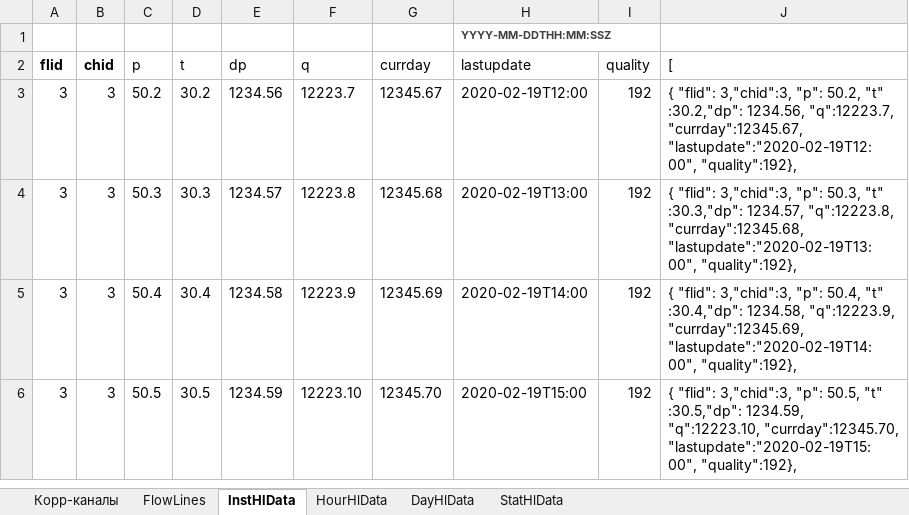
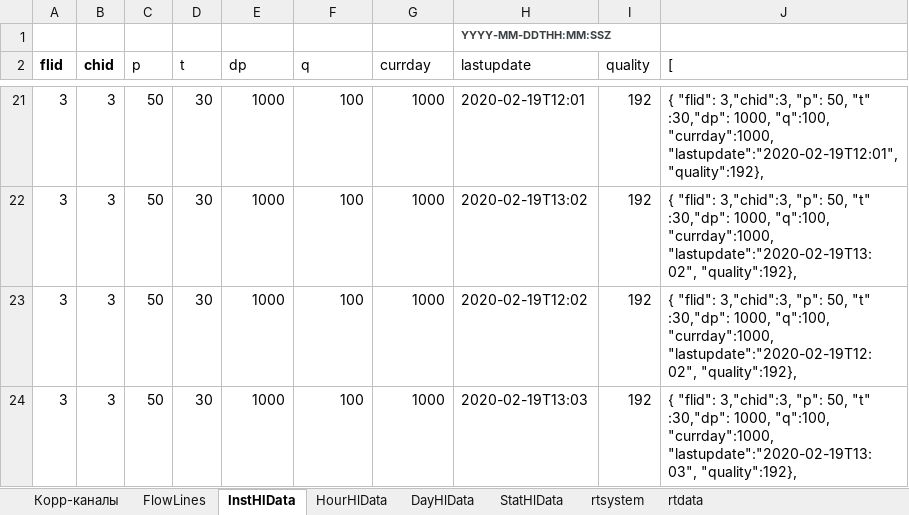
Before and after one commit to alehandro-777/oask-gtp-webapi, an Excel workbook: xls/create-test-data.xlsx, sheet InstHlData, drawn as a sheet; only a part is shown, gaps mark what is left out; values as stored, in another font and other column widths than the file's, no borders; addresses are those after the commit; the diff covers the shown part only; the diff names each change by its address in the sheet, - before the commit and + after, or states it on an @@ line.

```diff
--- a/xls/create-test-data.xlsx (sheet InstHlData)
+++ b/xls/create-test-data.xlsx (sheet InstHlData)
+sheet tab: rtsystem
+sheet tab: rtdata
-C21 (p): 50.2
+C21 (p): 50
-D21 (t): 30.2
+D21 (t): 30
-E21 (dp): 1234.56
+E21 (dp): 1000
-F21 (q): 12223.7
+F21 (q): 100
-G21 (currday): 12345.67
+G21 (currday): 1000
-H21 (lastupdate): 2020-02-19T12:00
+H21 (lastupdate): 2020-02-19T12:01
-J21 ([): …3,"chid":3, "p": 50.2, "t" :30.2,"dp": 1234.56, "q":12223.7, "currday":12345.67, "lastupdate":"2020-02-19T12:00", "quality":192},
+J21 ([): …3,"chid":3, "p": 50, "t" :30,"dp": 1000, "q":100, "currday":1000, "lastupdate":"2020-02-19T12:01", "quality":192},
-C22 (p): 50.3
+C22 (p): 50
-D22 (t): 30.3
+D22 (t): 30
-E22 (dp): 1234.57
+E22 (dp): 1000
-F22 (q): 12223.8
+F22 (q): 100
-G22 (currday): 12345.68
+G22 (currday): 1000
-H22 (lastupdate): 2020-02-19T13:00
+H22 (lastupdate): 2020-02-19T13:02
-J22 ([): …3,"chid":3, "p": 50.3, "t" :30.3,"dp": 1234.57, "q":12223.8, "currday":12345.68, "lastupdate":"2020-02-19T13:00", "quality":192},
+J22 ([): …3,"chid":3, "p": 50, "t" :30,"dp": 1000, "q":100, "currday":1000, "lastupdate":"2020-02-19T13:02", "quality":192},
-C23 (p): 50.4
+C23 (p): 50
-D23 (t): 30.4
+D23 (t): 30
-E23 (dp): 1234.58
+E23 (dp): 1000
-F23 (q): 12223.9
+F23 (q): 100
-G23 (currday): 12345.69
+G23 (currday): 1000
-H23 (lastupdate): 2020-02-19T14:00
+H23 (lastupdate): 2020-02-19T12:02
-J23 ([): …3,"chid":3, "p": 50.4, "t" :30.4,"dp": 1234.58, "q":12223.9, "currday":12345.69, "lastupdate":"2020-02-19T14:00", "quality":192},
+J23 ([): …3,"chid":3, "p": 50, "t" :30,"dp": 1000, "q":100, "currday":1000, "lastupdate":"2020-02-19T12:02", "quality":192},
-C24 (p): 50.5
+C24 (p): 50
-D24 (t): 30.5
+D24 (t): 30
-E24 (dp): 1234.59
+E24 (dp): 1000
-F24 (q): 12223.10
+F24 (q): 100
-G24 (currday): 12345.70
+G24 (currday): 1000
-H24 (lastupdate): 2020-02-19T15:00
+H24 (lastupdate): 2020-02-19T13:03
-J24 ([): …3,"chid":3, "p": 50.5, "t" :30.5,"dp": 1234.59, "q":12223.10, "currday":12345.70, "lastupdate":"2020-02-19T15:00", "quality":192},
+J24 ([): …3,"chid":3, "p": 50, "t" :30,"dp": 1000, "q":100, "currday":1000, "lastupdate":"2020-02-19T13:03", "quality":192},
```
Also changed, not shown: 18 added rows, 2 removed rows and 98 edited cells elsewhere in this sheet, sheet HourHlData, sheet DayHlData, sheet StatHlData, sheet Корр-каналы, 7 other files.
